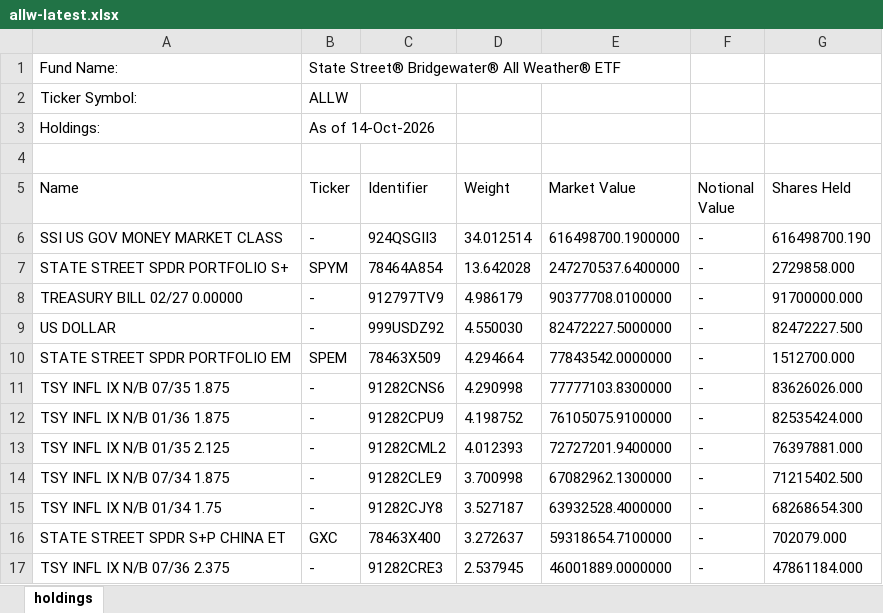
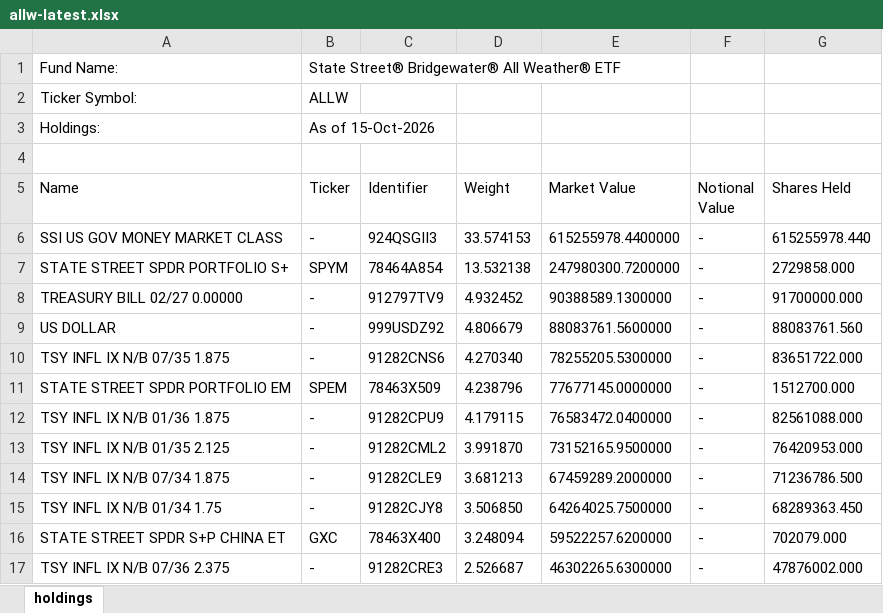
Before and after one commit to stahlan/allw-holdings-mirror, an Excel workbook: latest/allw-latest.xlsx, sheet holdings, drawn as a sheet; only a part is shown; values as stored, in another font and other column widths than the file's, no borders; removed rows and columns are numbered as before the commit, all else as after; the diff covers the shown part only; the diff names each change by its address in the sheet, - before the commit and + after, or states it on an @@ line.

```diff
--- a/latest/allw-latest.xlsx (sheet holdings)
+++ b/latest/allw-latest.xlsx (sheet holdings)
-B3 (Ticker): As of 14-Oct-2026
+B3 (Ticker): As of 15-Oct-2026
-D6 (Weight): 34.012514
+D6 (Weight): 33.574153
-E6 (Market Value): 616498700.1900000
+E6 (Market Value): 615255978.4400000
-G6 (Shares Held): 616498700.190
+G6 (Shares Held): 615255978.440
-D7 (Weight): 13.642028
+D7 (Weight): 13.532138
-E7 (Market Value): 247270537.6400000
+E7 (Market Value): 247980300.7200000
-D8 (Weight): 4.986179
+D8 (Weight): 4.932452
-E8 (Market Value): 90377708.0100000
+E8 (Market Value): 90388589.1300000
-D9 (Weight): 4.550030
+D9 (Weight): 4.806679
-E9 (Market Value): 82472227.5000000
+E9 (Market Value): 88083761.5600000
-G9 (Shares Held): 82472227.500
+G9 (Shares Held): 88083761.560
+row 10: TSY INFL IX N/B 07/35 1.875 | - | 91282CNS6 | 4.270340 | 78255205.5300000 | - | 83651722.000
-D11 (Weight): 4.294664
+D11 (Weight): 4.238796
-E11 (Market Value): 77843542.0000000
+E11 (Market Value): 77677145.0000000
-row 11: TSY INFL IX N/B 07/35 1.875 | - | 91282CNS6 | 4.290998 | 77777103.8300000 | - | 83626026.000
-D12 (Weight): 4.198752
+D12 (Weight): 4.179115
-E12 (Market Value): 76105075.9100000
+E12 (Market Value): 76583472.0400000
-G12 (Shares Held): 82535424.000
+G12 (Shares Held): 82561088.000
-D13 (Weight): 4.012393
+D13 (Weight): 3.991870
-E13 (Market Value): 72727201.9400000
+E13 (Market Value): 73152165.9500000
-G13 (Shares Held): 76397881.000
+G13 (Shares Held): 76420953.000
-D14 (Weight): 3.700998
+D14 (Weight): 3.681213
-E14 (Market Value): 67082962.1300000
+E14 (Market Value): 67459289.2000000
-G14 (Shares Held): 71215402.500
+G14 (Shares Held): 71236786.500
-D15 (Weight): 3.527187
+D15 (Weight): 3.506850
-E15 (Market Value): 63932528.4000000
+E15 (Market Value): 64264025.7500000
-G15 (Shares Held): 68268654.300
+G15 (Shares Held): 68289363.450
-D16 (Weight): 3.272637
+D16 (Weight): 3.248094
-E16 (Market Value): 59318654.7100000
+E16 (Market Value): 59522257.6200000
-D17 (Weight): 2.537945
+D17 (Weight): 2.526687
-E17 (Market Value): 46001889.0000000
+E17 (Market Value): 46302265.6300000
-G17 (Shares Held): 47861184.000
+G17 (Shares Held): 47876002.000
```
Also changed, not shown: 4 added rows, 4 removed rows and 74 edited cells elsewhere in this sheet, 2 other files.
